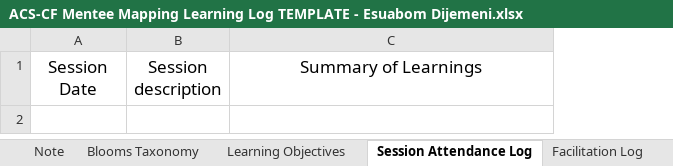
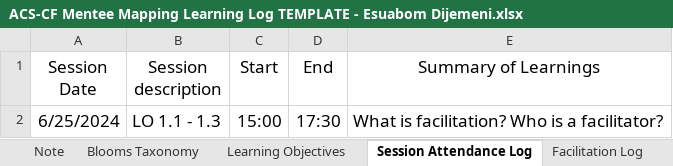
Before and after one commit to cmj123/acs-cf, an Excel workbook: ACS-CF Mentee Mapping Learning Log TEMPLATE - Esuabom Dijemeni.xlsx, sheet Session Attendance Log, drawn as a sheet; values as stored, in another font and other column widths than the file's, no borders; the diff names each change by its address in the sheet, - before the commit and + after, or states it on an @@ line.

Commit message:
Complete LO 1.1 define facilitation

```diff
--- a/ACS-CF Mentee Mapping Learning Log TEMPLATE - Esuabom Dijemeni.xlsx (sheet Session Attendance Log)
+++ b/ACS-CF Mentee Mapping Learning Log TEMPLATE - Esuabom Dijemeni.xlsx (sheet Session Attendance Log)
+column C (Start), empty
+column D (End), empty
+row 2: 6/25/2024 | LO 1.1 - 1.3 | 15:00 | 17:30 | What is facilitation? Who is a facilitator?
```
Also changed, not shown: 1 other file.
